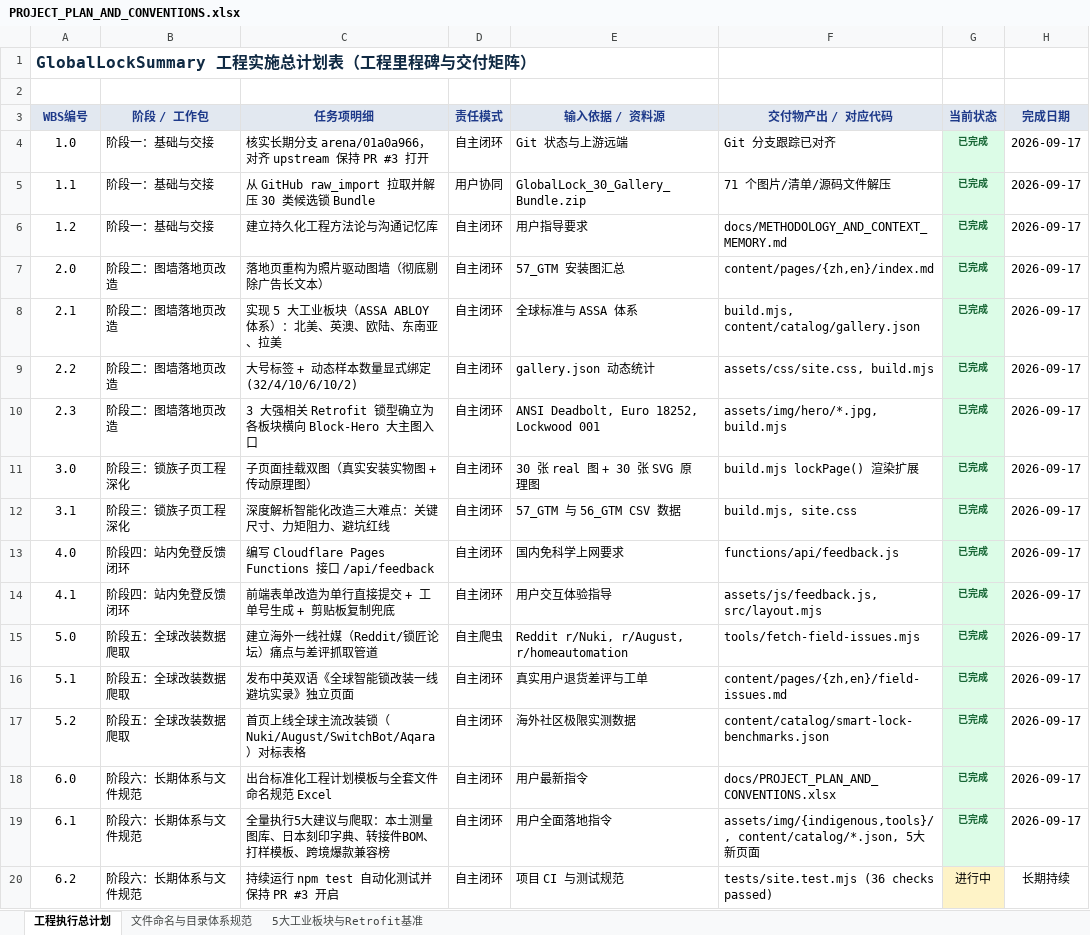
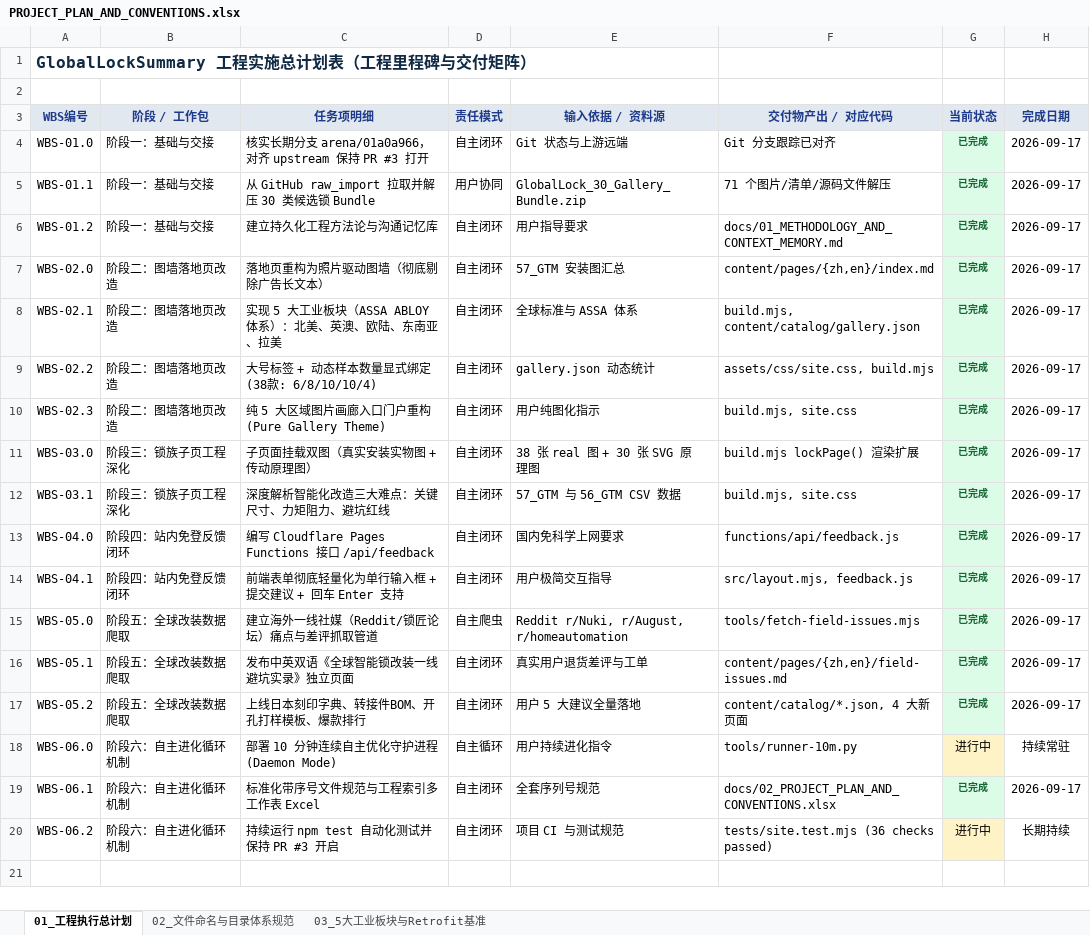
Before and after one commit to lin2mm/GlobalLockSummary, an Excel workbook: docs/PROJECT_PLAN_AND_CONVENTIONS.xlsx, sheet 01_工程执行总计划, drawn as a sheet; values as stored, in another font and other column widths than the file's, no borders; removed rows and columns are numbered as before the commit, all else as after; the diff names each change by its address in the sheet, - before the commit and + after, or states it on an @@ line.

Commit message:
feat(standards): enforce serialized naming conventions and resolve 404 on relative document paths
- Enforce standard serialization across docs/ (00_AUTONOMOUS_OPTIMIZATION_LOOP.md, 01_METHODOLOGY_AND_CONTEXT_MEMORY.md, 02_PROJECT_PLAN_AND_CONVENTIONS.xlsx, 03_GLOBAL_LOCK_DATA_INDEX.xlsx, 04_GALLERY_STYLE_RESTRUCTURING_GUIDE.md)
- Update tools/generate-project-excel.py and tools/generate-master-index-excel.py to generate indexed sheets and files
- Fix serve.mjs routing for relative /zh/docs/ and /en/docs/ requests resolving 404 to HTTP 200 OK
- 23 scoring + 36 site integrity tests pass 100%

Co-authored-by: arena-agent <297053741+arena-agent@users.noreply.github.com>

```diff
--- a/docs/PROJECT_PLAN_AND_CONVENTIONS.xlsx (sheet 01_工程执行总计划)
+++ b/docs/PROJECT_PLAN_AND_CONVENTIONS.xlsx (sheet 01_工程执行总计划)
-sheet tab: 工程执行总计划
+sheet tab: 01_工程执行总计划
-sheet tab: 文件命名与目录体系规范
+sheet tab: 02_文件命名与目录体系规范
-sheet tab: 5大工业板块与Retrofit基准
+sheet tab: 03_5大工业板块与Retrofit基准
-A4 (WBS编号): 1.0
+A4 (WBS编号): WBS-01.0
-A5 (WBS编号): 1.1
+A5 (WBS编号): WBS-01.1
-A6 (WBS编号): 1.2
+A6 (WBS编号): WBS-01.2
-F6 (交付物产出 / 对应代码): docs/METHODOLOGY_AND_CONTEXT_MEMORY.md
+F6 (交付物产出 / 对应代码): docs/01_METHODOLOGY_AND_CONTEXT_MEMORY.md
-A7 (WBS编号): 2.0
+A7 (WBS编号): WBS-02.0
-A8 (WBS编号): 2.1
+A8 (WBS编号): WBS-02.1
-A9 (WBS编号): 2.2
+A9 (WBS编号): WBS-02.2
-C9 (任务项明细): 大号标签 + 动态样本数量显式绑定 (32/4/10/6/10/2)
+C9 (任务项明细): 大号标签 + 动态样本数量显式绑定 (38款: 6/8/10/10/4)
-A10 (WBS编号): 2.3
+A10 (WBS编号): WBS-02.3
-C10 (任务项明细): 3 大强相关 Retrofit 锁型确立为各板块横向 Block-Hero 大主图入口
+C10 (任务项明细): 纯 5 大区域图片画廊入口门户重构 (Pure Gallery Theme)
-E10 (输入依据 / 资料源): ANSI Deadbolt, Euro 18252, Lockwood 001
+E10 (输入依据 / 资料源): 用户纯图化指示
-F10 (交付物产出 / 对应代码): assets/img/hero/*.jpg, build.mjs
+F10 (交付物产出 / 对应代码): build.mjs, site.css
-A11 (WBS编号): 3.0
+A11 (WBS编号): WBS-03.0
-E11 (输入依据 / 资料源): 30 张 real 图 + 30 张 SVG 原理图
+E11 (输入依据 / 资料源): 38 张 real 图 + 30 张 SVG 原理图
-A12 (WBS编号): 3.1
+A12 (WBS编号): WBS-03.1
-A13 (WBS编号): 4.0
+A13 (WBS编号): WBS-04.0
-A14 (WBS编号): 4.1
+A14 (WBS编号): WBS-04.1
-C14 (任务项明细): 前端表单改造为单行直接提交 + 工单号生成 + 剪贴板复制兜底
+C14 (任务项明细): 前端表单彻底轻量化为单行输入框 + 提交建议 + 回车 Enter 支持
-E14 (输入依据 / 资料源): 用户交互体验指导
+E14 (输入依据 / 资料源): 用户极简交互指导
-F14 (交付物产出 / 对应代码): assets/js/feedback.js, src/layout.mjs
+F14 (交付物产出 / 对应代码): src/layout.mjs, feedback.js
-A15 (WBS编号): 5.0
+A15 (WBS编号): WBS-05.0
-A16 (WBS编号): 5.1
+A16 (WBS编号): WBS-05.1
-A17 (WBS编号): 5.2
+A17 (WBS编号): WBS-05.2
-C17 (任务项明细): 首页上线全球主流改装锁（Nuki/August/SwitchBot/Aqara）对标表格
+C17 (任务项明细): 上线日本刻印字典、转接件BOM、开孔打样模板、爆款排行
-E17 (输入依据 / 资料源): 海外社区极限实测数据
+E17 (输入依据 / 资料源): 用户 5 大建议全量落地
-F17 (交付物产出 / 对应代码): content/catalog/smart-lock-benchmarks.json
+F17 (交付物产出 / 对应代码): content/catalog/*.json, 4 大新页面
+row 18: WBS-06.0 | 阶段六：自主进化循环机制 | 部署 10 分钟连续自主优化守护进程 (Daemon Mode) | 自主循环 | 用户持续进化指令 | tools/runner-10m.py | 进行中 | 持续常驻
-A19 (WBS编号): 6.0
+A19 (WBS编号): WBS-06.1
-B19 (阶段 / 工作包): 阶段六：长期体系与文件规范
+B19 (阶段 / 工作包): 阶段六：自主进化循环机制
-C19 (任务项明细): 出台标准化工程计划模板与全套文件命名规范 Excel
+C19 (任务项明细): 标准化带序号文件规范与工程索引多工作表 Excel
-E19 (输入依据 / 资料源): 用户最新指令
+E19 (输入依据 / 资料源): 全套序列号规范
-F19 (交付物产出 / 对应代码): docs/PROJECT_PLAN_AND_CONVENTIONS.xlsx
+F19 (交付物产出 / 对应代码): docs/02_PROJECT_PLAN_AND_CONVENTIONS.xlsx
-row 19: 6.1 | 阶段六：长期体系与文件规范 | 全量执行5大建议与爬取：本土测量图库、日本刻印字典、转接件BOM、打样模板、跨境爆款兼容榜 | 自主闭环 | 用户全面落地指令 | assets/img/{indigenous,tools}/, content/catalog/*.json, 5大新页面 | 已完成 | 2026-09-17
-A20 (WBS编号): 6.2
+A20 (WBS编号): WBS-06.2
-B20 (阶段 / 工作包): 阶段六：长期体系与文件规范
+B20 (阶段 / 工作包): 阶段六：自主进化循环机制
```
Also changed, not shown: sheet 02_文件命名与目录体系规范, sheet 03_5大工业板块与Retrofit基准, docs/GLOBAL_LOCK_DATA_INDEX.xlsx, 10 other files.
